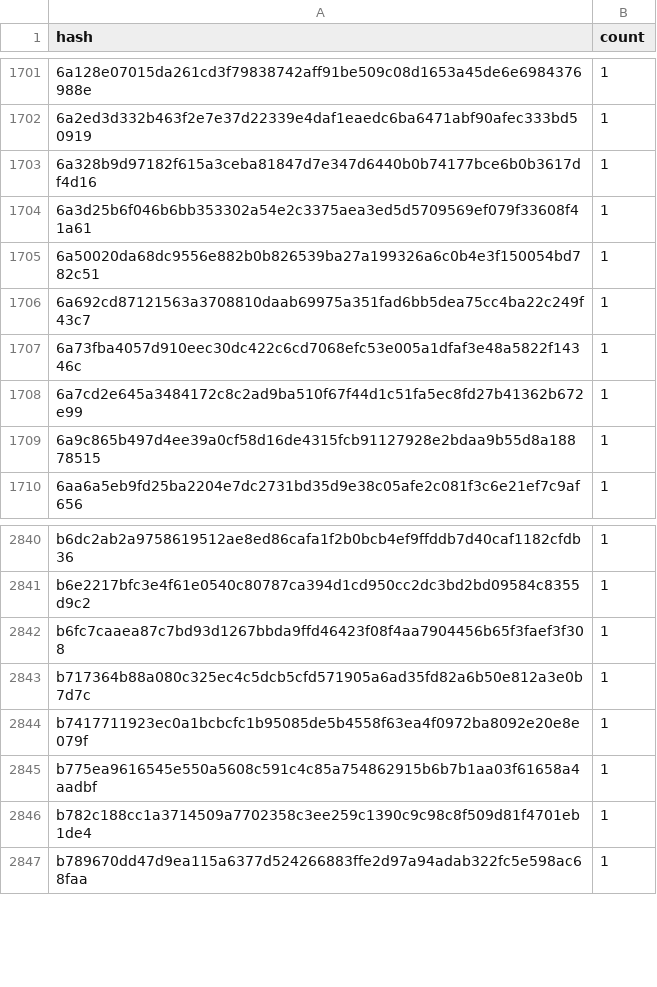
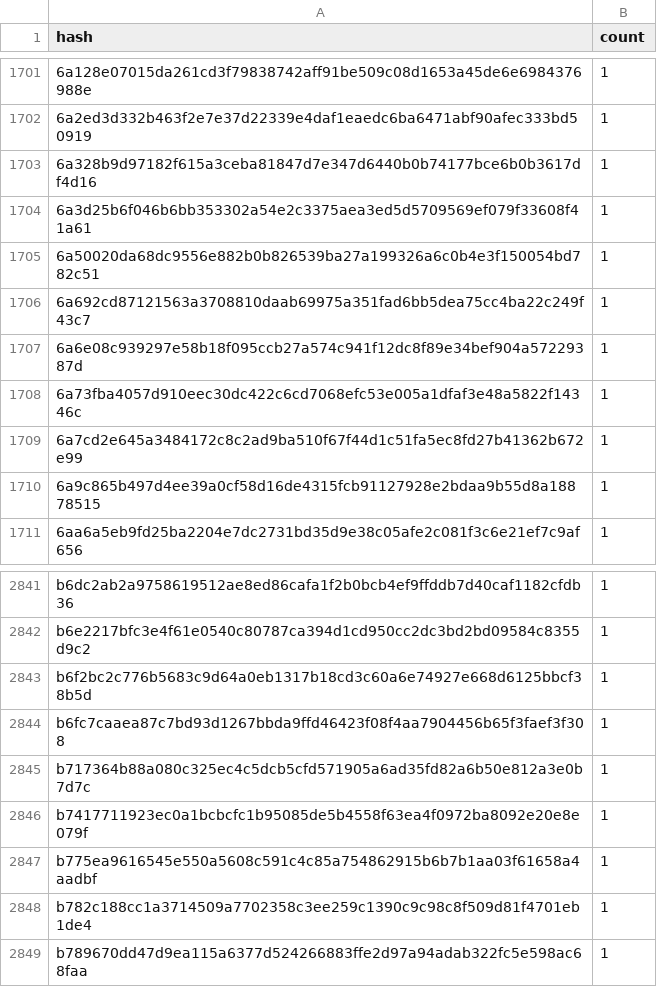
Before and after one commit to leighmcculloch/contract-wasms, a CSV file: analysis/dupe-code.csv, drawn as a sheet; only a part is shown, gaps mark what is left out; the diff names each change by its address in the sheet, - before the commit and + after, or states it on an @@ line.

```diff
--- a/analysis/dupe-code.csv
+++ b/analysis/dupe-code.csv
+row 1707: 6a6e08c939297e58b18f095ccb27a574c941f12dc8f89e34bef904a57229387d | 1
+row 2843: b6f2bc2c776b5683c9d64a0eb1317b18cd3c60a6e74927e668d6125bbcf38b5d | 1
```
Also changed, not shown: analysis/count_instances_per_wasm.csv, analysis/find_error_name_collision_with_sdk_results.csv, 27 other files.
